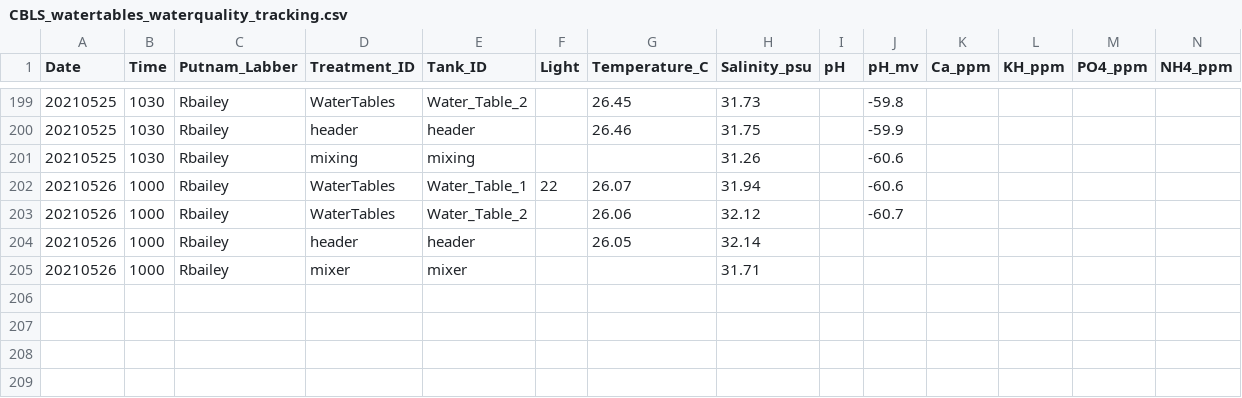
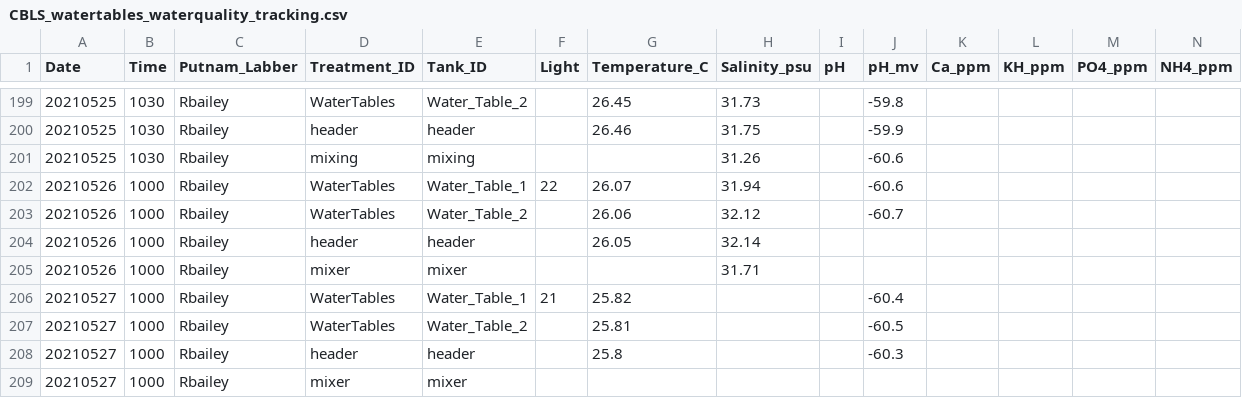
Before and after one commit to Putnam-Lab/Lab_Management, a CSV file: Lab_Resourses/CBLS_Aquarium_WQ_Tracking/CBLS_watertables_waterquality_tracking.csv, drawn as a sheet; only a part is shown, gaps mark what is left out; rows hold the shown columns only; the diff names each change by its address in the sheet, - before the commit and + after, or states it on an @@ line.

```diff
--- a/Lab_Resourses/CBLS_Aquarium_WQ_Tracking/CBLS_watertables_waterquality_tracking.csv
+++ b/Lab_Resourses/CBLS_Aquarium_WQ_Tracking/CBLS_watertables_waterquality_tracking.csv
+row 206: 20210527 | 1000 | Rbailey | WaterTables | Water_Table_1 | 21 | 25.82 |  |  | -60.4
+row 207: 20210527 | 1000 | Rbailey | WaterTables | Water_Table_2 |  | 25.81 |  |  | -60.5
+row 208: 20210527 | 1000 | Rbailey | header | header |  | 25.8 |  |  | -60.3
+row 209: 20210527 | 1000 | Rbailey | mixer | mixer
```
Also changed, not shown: 4 other files.
